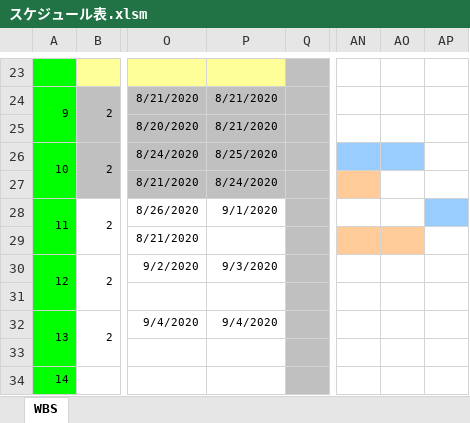
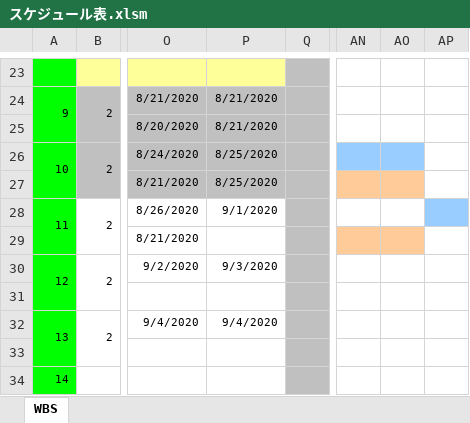
Before and after one commit to hakohumi/comp.train.whack-a-mole, an Excel workbook: 資料/スケジュール表.xlsm, sheet WBS, drawn as a sheet; only a part is shown, gaps mark what is left out; values as stored, in another font and other column widths than the file's, no borders; charts and pictures not drawn; the diff names each change by its address in the sheet, - before the commit and + after, or states it on an @@ line.

```diff
--- a/資料/スケジュール表.xlsm (sheet WBS)
+++ b/資料/スケジュール表.xlsm (sheet WBS)
-P27: 8/24/2020
+P27: 8/25/2020
-AO27 fill: none
+AO27 fill: #FFCC99
```
Also changed, not shown: charts or pictures, 資料/設計書/モグラ叩き_TM.xlsx.
